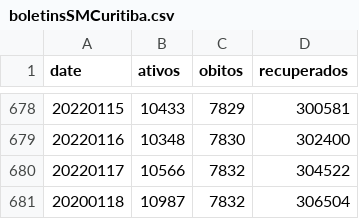
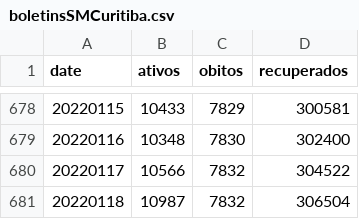
Before and after one commit to eliaskrainski/covid19misc, a CSV file: covid19time/data/boletinsSMCuritiba.csv, drawn as a sheet; only a part is shown, gaps mark what is left out.

Commit message:
update cwb boletins

```diff
--- a/covid19time/data/boletinsSMCuritiba.csv
+++ b/covid19time/data/boletinsSMCuritiba.csv
@@ -680,2 +680,2 @@ date,ativos,obitos,recuperados
 20220117,10566,7832,304522
-20200118,10987,7832,306504
+20220118,10987,7832,306504
```
Also changed, not shown: data/boletinsSMCuritiba.csv.
